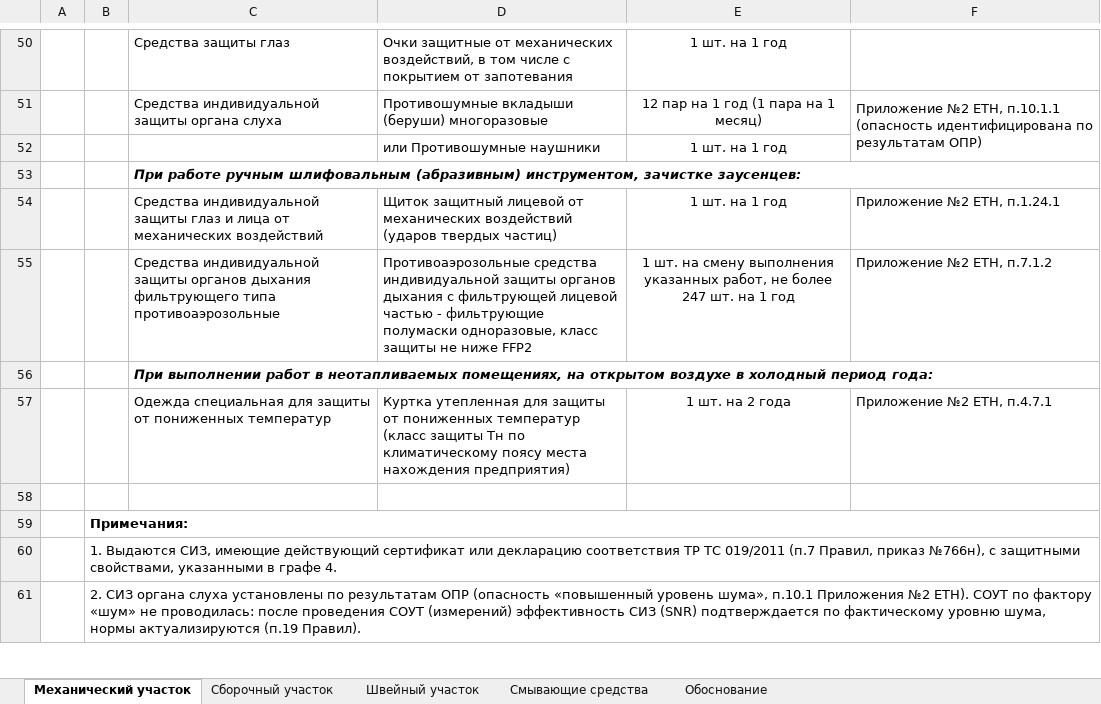
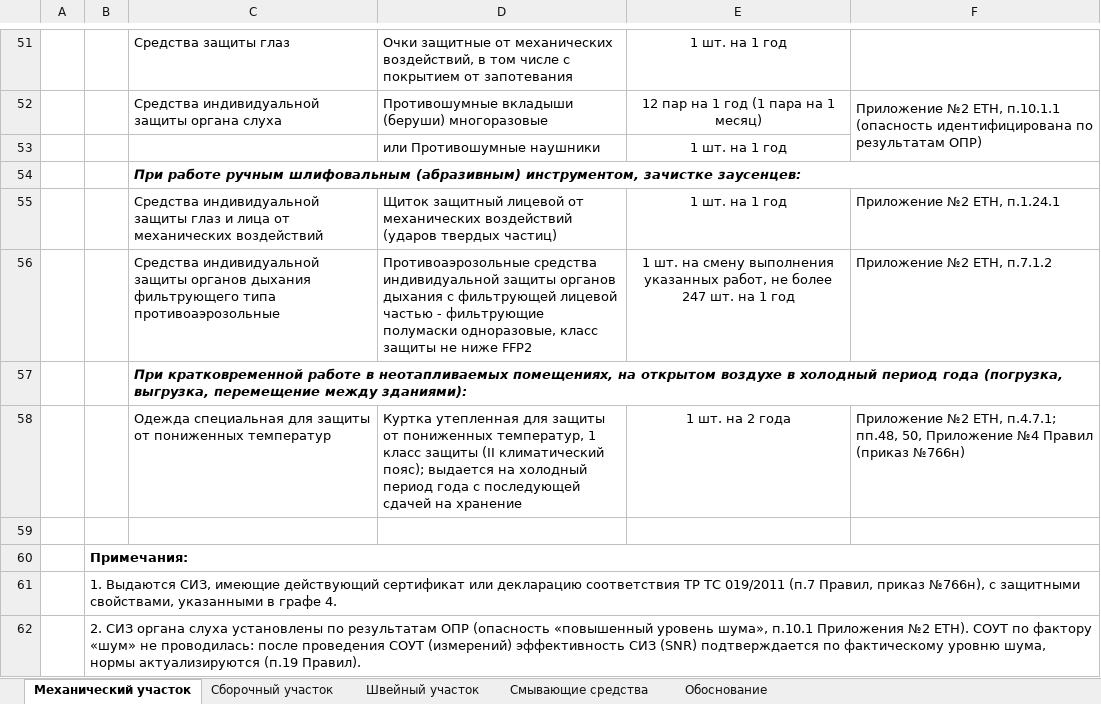
Before and after one commit to aigulaikesheva-eng/-, an Excel workbook: documents/SIZ_2026/Normy_SIZ_AI_specnaznacheniya_2026.xlsx, sheet Механический участок, drawn as a sheet; only a part is shown, gaps mark what is left out; values as stored, in another font and other column widths than the file's, no borders; addresses are those after the commit; the diff covers the shown part only; the diff names each change by its address in the sheet, - before the commit and + after, or states it on an @@ line.

```diff
--- a/documents/SIZ_2026/Normy_SIZ_AI_specnaznacheniya_2026.xlsx (sheet Механический участок)
+++ b/documents/SIZ_2026/Normy_SIZ_AI_specnaznacheniya_2026.xlsx (sheet Механический участок)
-C57: При выполнении работ в неотапливаемых помещениях, на открытом воздухе в холодный период года:
+C57: При кратковременной работе в неотапливаемых помещениях, на открытом воздухе в холодный период года (погрузка, выгрузка, перемещение между зданиями):
-D58: …от пониженных температур (класс защиты Тн по климатическому поясу места нахождения предприятия)
+D58: …от пониженных температур, 1 класс защиты (II климатический пояс); выдается на холодный период года с последующей сдачей на хранение
-F58: …№2 ЕТН, п.4.7.1
+F58: …№2 ЕТН, п.4.7.1; пп.48, 50, Приложение №4 Правил (приказ №766н)
```
Also changed, not shown: 1 added row and 10 edited cells elsewhere in this sheet, sheet Сборочный участок, sheet Швейный участок, sheet Обоснование.
